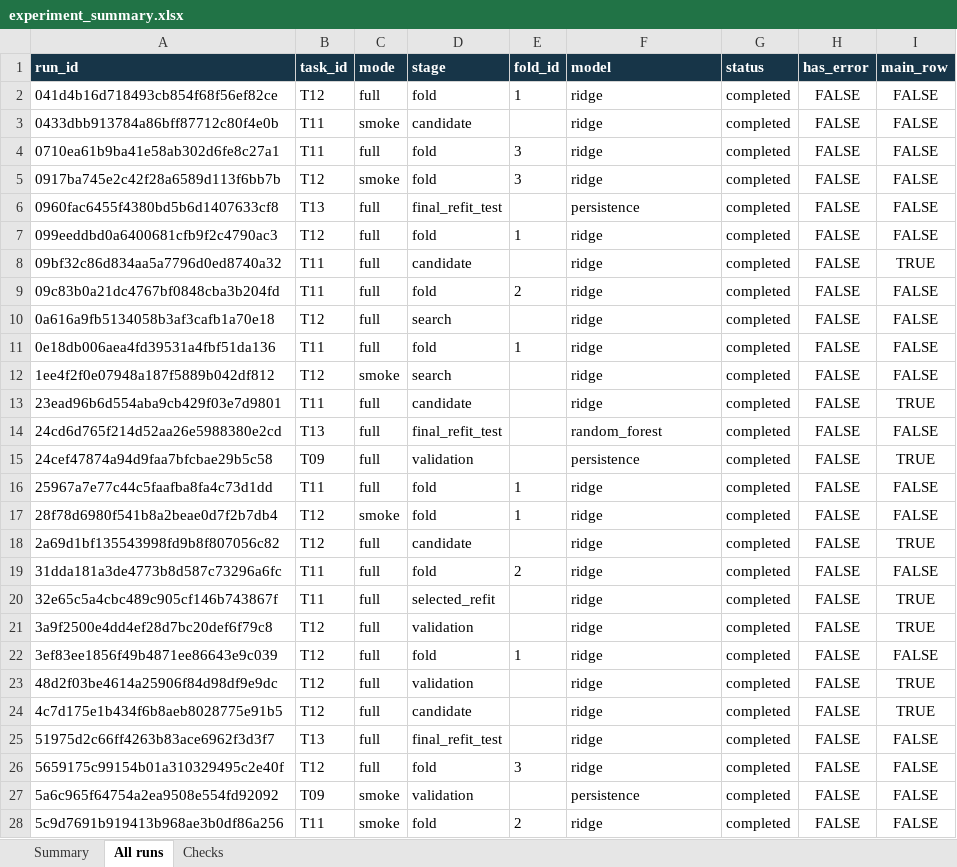
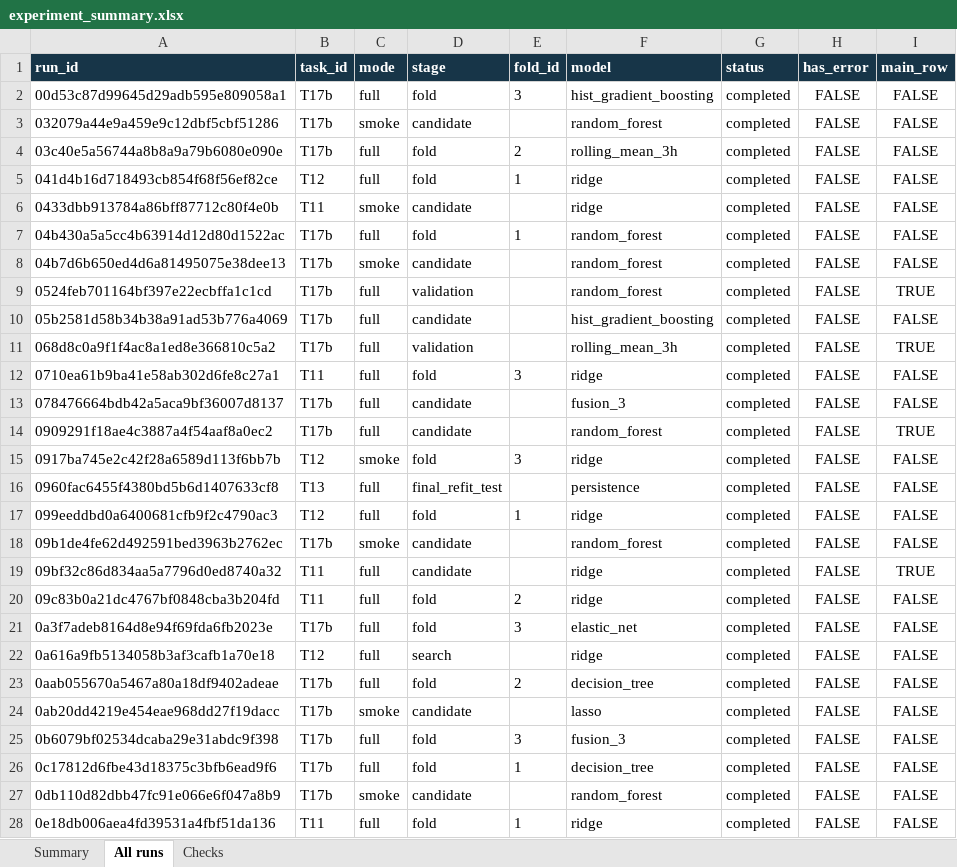
Before and after one commit to Shirayuki266/SGU26k2_Machine_Learning_Group, an Excel workbook: Đồ án cuối kì/reports/tables/experiment_summary.xlsx, sheet All runs, drawn as a sheet; only a part is shown; the shorter side is filled out with more unchanged rows; values as stored, in another font and other column widths than the file's, no borders; the diff covers the shown part only; the diff names each change by its address in the sheet, - before the commit and + after, or states it on an @@ line.

```diff
--- a/Đồ án cuối kì/reports/tables/experiment_summary.xlsx (sheet All runs)
+++ b/Đồ án cuối kì/reports/tables/experiment_summary.xlsx (sheet All runs)
+row 2: 00d53c87d99645d29adb595e809058a1 | T17b | full | fold | 3 | hist_gradient_boosting | completed | FALSE | FALSE
+row 3: 032079a44e9a459e9c12dbf5cbf51286 | T17b | smoke | candidate |  | random_forest | completed | FALSE | FALSE
+row 4: 03c40e5a56744a8b8a9a79b6080e090e | T17b | full | fold | 2 | rolling_mean_3h | completed | FALSE | FALSE
+row 7: 04b430a5a5cc4b63914d12d80d1522ac | T17b | full | fold | 1 | random_forest | completed | FALSE | FALSE
+row 8: 04b7d6b650ed4d6a81495075e38dee13 | T17b | smoke | candidate |  | random_forest | completed | FALSE | FALSE
+row 9: 0524feb701164bf397e22ecbffa1c1cd | T17b | full | validation |  | random_forest | completed | FALSE | TRUE
+row 10: 05b2581d58b34b38a91ad53b776a4069 | T17b | full | candidate |  | hist_gradient_boosting | completed | FALSE | FALSE
+row 11: 068d8c0a9f1f4ac8a1ed8e366810c5a2 | T17b | full | validation |  | rolling_mean_3h | completed | FALSE | TRUE
+row 13: 078476664bdb42a5aca9bf36007d8137 | T17b | full | candidate |  | fusion_3 | completed | FALSE | FALSE
+row 14: 0909291f18ae4c3887a4f54aaf8a0ec2 | T17b | full | candidate |  | random_forest | completed | FALSE | TRUE
+row 18: 09b1de4fe62d492591bed3963b2762ec | T17b | smoke | candidate |  | random_forest | completed | FALSE | FALSE
+row 21: 0a3f7adeb8164d8e94f69fda6fb2023e | T17b | full | fold | 3 | elastic_net | completed | FALSE | FALSE
+row 23: 0aab055670a5467a80a18df9402adeae | T17b | full | fold | 2 | decision_tree | completed | FALSE | FALSE
+row 24: 0ab20dd4219e454eae968dd27f19dacc | T17b | smoke | candidate |  | lasso | completed | FALSE | FALSE
+row 25: 0b6079bf02534dcaba29e31abdc9f398 | T17b | full | fold | 3 | fusion_3 | completed | FALSE | FALSE
+row 26: 0c17812d6fbe43d18375c3bfb6ead9f6 | T17b | full | fold | 1 | decision_tree | completed | FALSE | FALSE
+row 27: 0db110d82dbb47fc91e066e6f047a8b9 | T17b | smoke | candidate |  | random_forest | completed | FALSE | FALSE
```
Also changed, not shown: 194 added rows elsewhere in this sheet, sheet Checks, sheet Summary, 19 other files.
